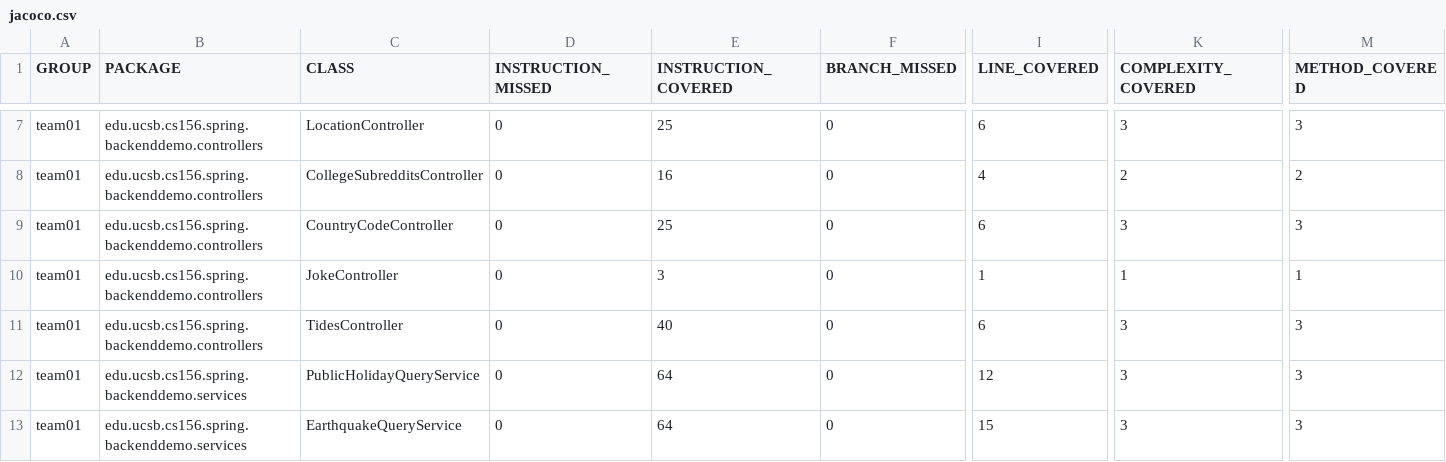
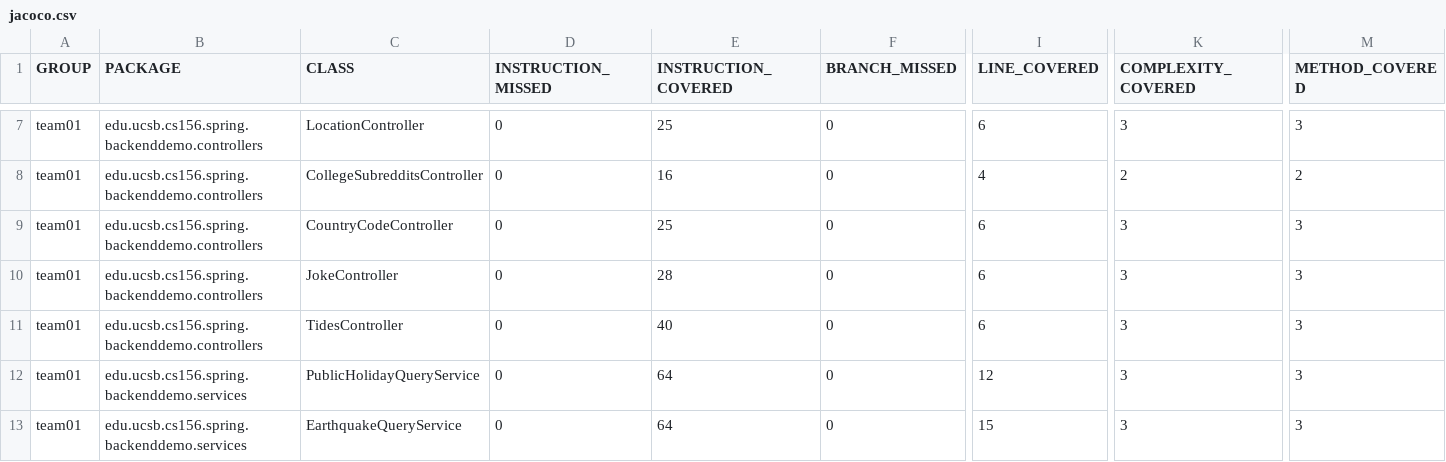
Before and after one commit to ucsb-cs156-s24/team01-s24-4pm-1, a CSV file: jacoco/jacoco.csv, drawn as a sheet; only a part is shown, gaps mark what is left out; the diff names each change by its address in the sheet, - before the commit and + after, or states it on an @@ line.

```diff
--- a/jacoco/jacoco.csv
+++ b/jacoco/jacoco.csv
-E10 (INSTRUCTION_COVERED): 3
+E10 (INSTRUCTION_COVERED): 28
-I10 (LINE_COVERED): 1
+I10 (LINE_COVERED): 6
-K10 (COMPLEXITY_COVERED): 1
+K10 (COMPLEXITY_COVERED): 3
-M10 (METHOD_COVERED): 1
+M10 (METHOD_COVERED): 3
```
Also changed, not shown: 7 other files.
